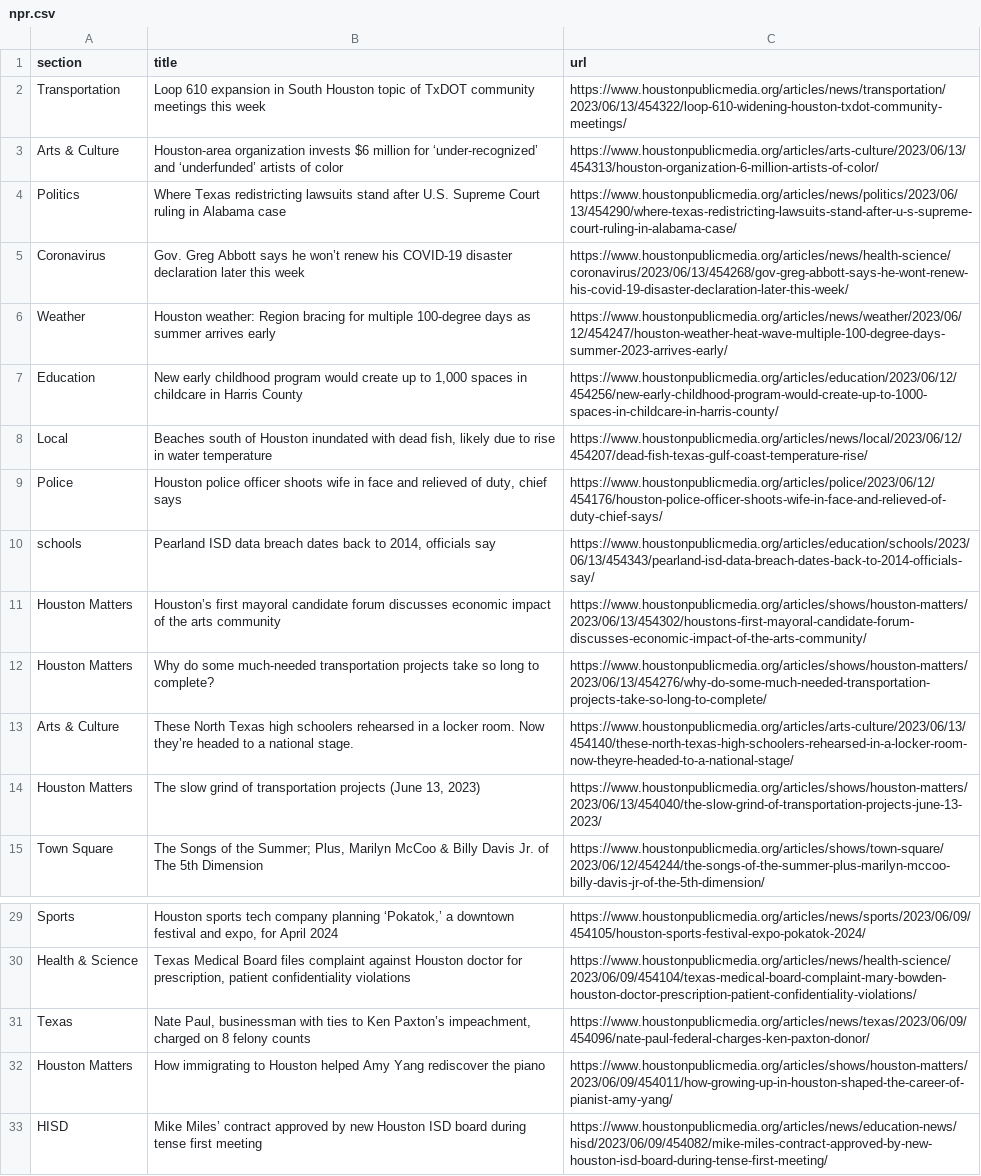
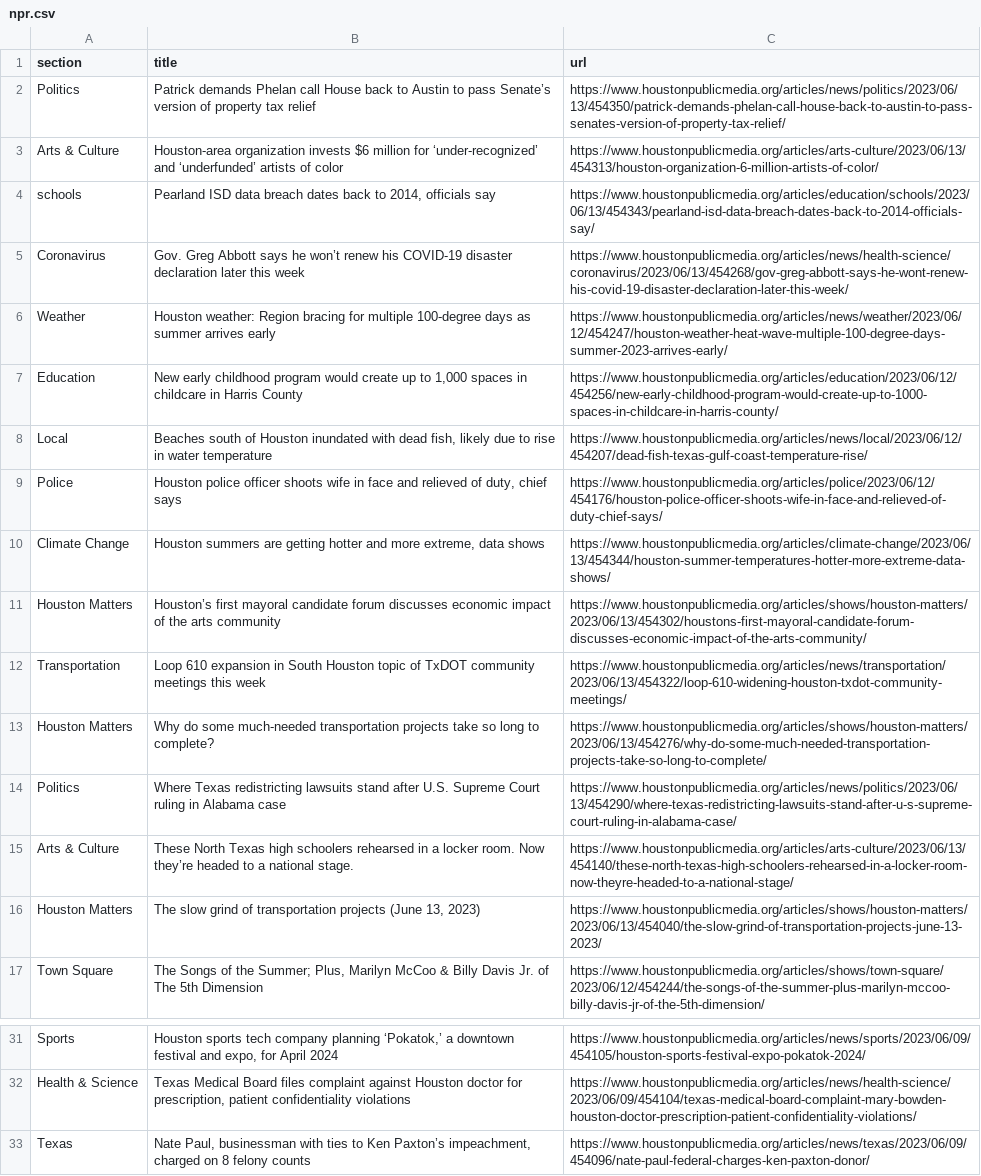
Before and after one commit to js5966/auto_run, a CSV file: npr.csv, drawn as a sheet; only a part is shown, gaps mark what is left out.

```diff
--- a/npr.csv
+++ b/npr.csv
@@ -1,5 +1,5 @@
 section,title,url
-Transportation,Loop 610 expansion in South Houston topic of TxDOT community meetings this week,https://www.houstonpublicmedia.org/articles/news/transportation/2023/06/13/454322/loop-610-widening-houston-txdot-community-meetings/
+Politics,Patrick demands Phelan call House back to Austin to pass Senate’s version of property tax relief,https://www.houstonpublicmedia.org/articles/news/politics/2023/06/13/454350/patrick-demands-phelan-call-house-back-to-austin-to-pass-senates-version-of-property-tax-relief/
 Arts & Culture,Houston-area organization invests $6 million for ‘under-recognized’ and ‘underfunded’ artists of color,https://www.houstonpublicmedia.org/articles/arts-culture/2023/06/13/454313/houston-organization-6-million-artists-of-color/
-Politics,Where Texas redistricting lawsuits stand after U.S. Supreme Court ruling in Alabama case,https://www.houstonpublicmedia.org/articles/news/politics/2023/06/13/454290/where-texas-redistricting-lawsuits-stand-after-u-s-supreme-court-ruling-in-alabama-case/
+schools,"Pearland ISD data breach dates back to 2014, officials say",https://www.houstonpublicmedia.org/articles/education/schools/2023/06/13/454343/pearland-isd-data-breach-dates-back-to-2014-officials-say/
 Coronavirus,Gov. Greg Abbott says he won’t renew his COVID-19 disaster declaration later this week,https://www.houstonpublicmedia.org/articles/news/health-science/coronavirus/2023/06/13/454268/gov-greg-abbott-says-he-wont-renew-his-covid-19-disaster-declaration-later-this-week/
@@ -9,5 +9,7 @@ Local,"Beaches south of Houston inundated with dead fish, likely due to rise in
 Police,"Houston police officer shoots wife in face and relieved of duty, chief says",https://www.houstonpublicmedia.org/articles/police/2023/06/12/454176/houston-police-officer-shoots-wife-in-face-and-relieved-of-duty-chief-says/
-schools,"Pearland ISD data breach dates back to 2014, officials say",https://www.houstonpublicmedia.org/articles/education/schools/2023/06/13/454343/pearland-isd-data-breach-dates-back-to-2014-officials-say/
+Climate Change,"Houston summers are getting hotter and more extreme, data shows",https://www.houstonpublicmedia.org/articles/climate-change/2023/06/13/454344/houston-summer-temperatures-hotter-more-extreme-data-shows/
 Houston Matters,Houston’s first mayoral candidate forum discusses economic impact of the arts community,https://www.houstonpublicmedia.org/articles/shows/houston-matters/2023/06/13/454302/houstons-first-mayoral-candidate-forum-discusses-economic-impact-of-the-arts-community/
+Transportation,Loop 610 expansion in South Houston topic of TxDOT community meetings this week,https://www.houstonpublicmedia.org/articles/news/transportation/2023/06/13/454322/loop-610-widening-houston-txdot-community-meetings/
 Houston Matters,Why do some much-needed transportation projects take so long to complete?,https://www.houstonpublicmedia.org/articles/shows/houston-matters/2023/06/13/454276/why-do-some-much-needed-transportation-projects-take-so-long-to-complete/
+Politics,Where Texas redistricting lawsuits stand after U.S. Supreme Court ruling in Alabama case,https://www.houstonpublicmedia.org/articles/news/politics/2023/06/13/454290/where-texas-redistricting-lawsuits-stand-after-u-s-supreme-court-ruling-in-alabama-case/
 Arts & Culture,These North Texas high schoolers rehearsed in a locker room. Now they’re headed to a national stage.,https://www.houstonpublicmedia.org/articles/arts-culture/2023/06/13/454140/these-north-texas-high-schoolers-rehearsed-in-a-locker-room-now-theyre-headed-to-a-national-stage/
@@ -31,3 +33 @@ Health & Science,"Texas Medical Board files complaint against Houston doctor for
 Texas,"Nate Paul, businessman with ties to Ken Paxton’s impeachment, charged on 8 felony counts",https://www.houstonpublicmedia.org/articles/news/texas/2023/06/09/454096/nate-paul-federal-charges-ken-paxton-donor/
-Houston Matters,How immigrating to Houston helped Amy Yang rediscover the piano,https://www.houstonpublicmedia.org/articles/shows/houston-matters/2023/06/09/454011/how-growing-up-in-houston-shaped-the-career-of-pianist-amy-yang/
-HISD,Mike Miles’ contract approved by new Houston ISD board during tense first meeting,https://www.houstonpublicmedia.org/articles/news/education-news/hisd/2023/06/09/454082/mike-miles-contract-approved-by-new-houston-isd-board-during-tense-first-meeting/
```
